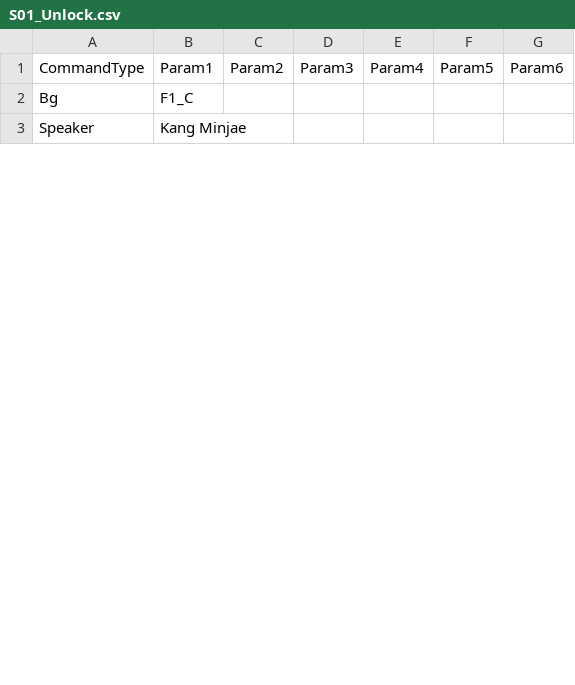
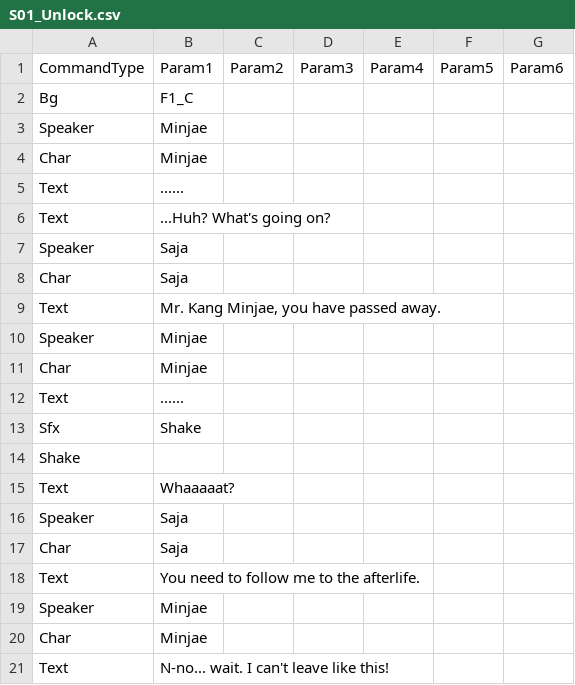
Before and after one commit to devAdaid/WaveStory, a CSV file: Assets/Resources/Dialogues_en/S01_Unlock.csv, drawn as a sheet; only a part is shown; the diff covers the shown part only.

```diff
--- a/Assets/Resources/Dialogues_en/S01_Unlock.csv
+++ b/Assets/Resources/Dialogues_en/S01_Unlock.csv
@@ -2,2 +2,20 @@ CommandType,Param1,Param2,Param3,Param4,Param5,Param6
 Bg,F1_C,,,,,
-Speaker,Kang Minjae,,,,,
+Speaker,Minjae,,,,,
+Char,Minjae,,,,,
+Text,......,,,,,
+Text,...Huh? What's going on?,,,,,
+Speaker,Saja,,,,,
+Char,Saja,,,,,
+Text,"Mr. Kang Minjae, you have passed away.",,,,,
+Speaker,Minjae,,,,,
+Char,Minjae,,,,,
+Text,......,,,,,
+Sfx,Shake,,,,,
+Shake,,,,,,
+Text,Whaaaaat?,,,,,
+Speaker,Saja,,,,,
+Char,Saja,,,,,
+Text,You need to follow me to the afterlife.,,,,,
+Speaker,Minjae,,,,,
+Char,Minjae,,,,,
+Text,"N-no... wait. I can't leave like this!",,,,,
```
Also changed, not shown: 42 added rows and 7 edited cells elsewhere in this file, Assets/Resources/Dialogues_en/S04_Unlock.csv, Assets/Resources/Dialogues_en/S05_Unlock.csv, 28 other files.
